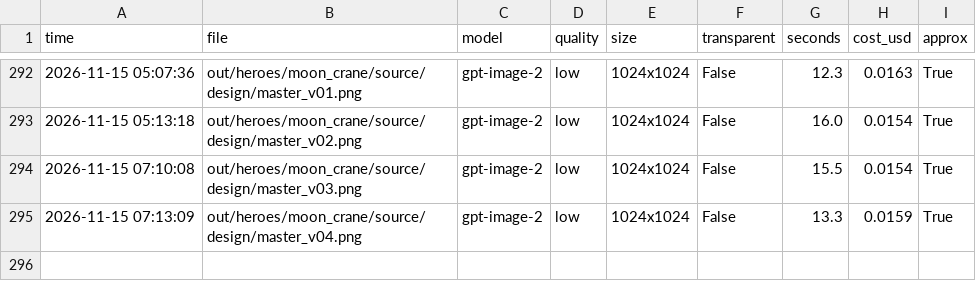
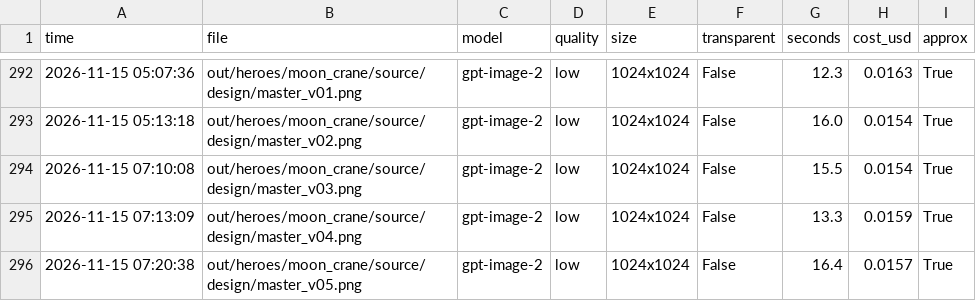
Before and after one commit to vinhtran6686/fal-lab, a CSV file: out/costs.csv, drawn as a sheet; only a part is shown, gaps mark what is left out; the diff names each change by its address in the sheet, - before the commit and + after, or states it on an @@ line.

```diff
--- a/out/costs.csv
+++ b/out/costs.csv
+row 296: 2026-11-15 07:20:38 | out/heroes/moon_crane/source/design/master_v05.png | gpt-image-2 | low | 1024x1024 | False | 16.4 | 0.0157 | True
```
Also changed, not shown: 3 other files.
